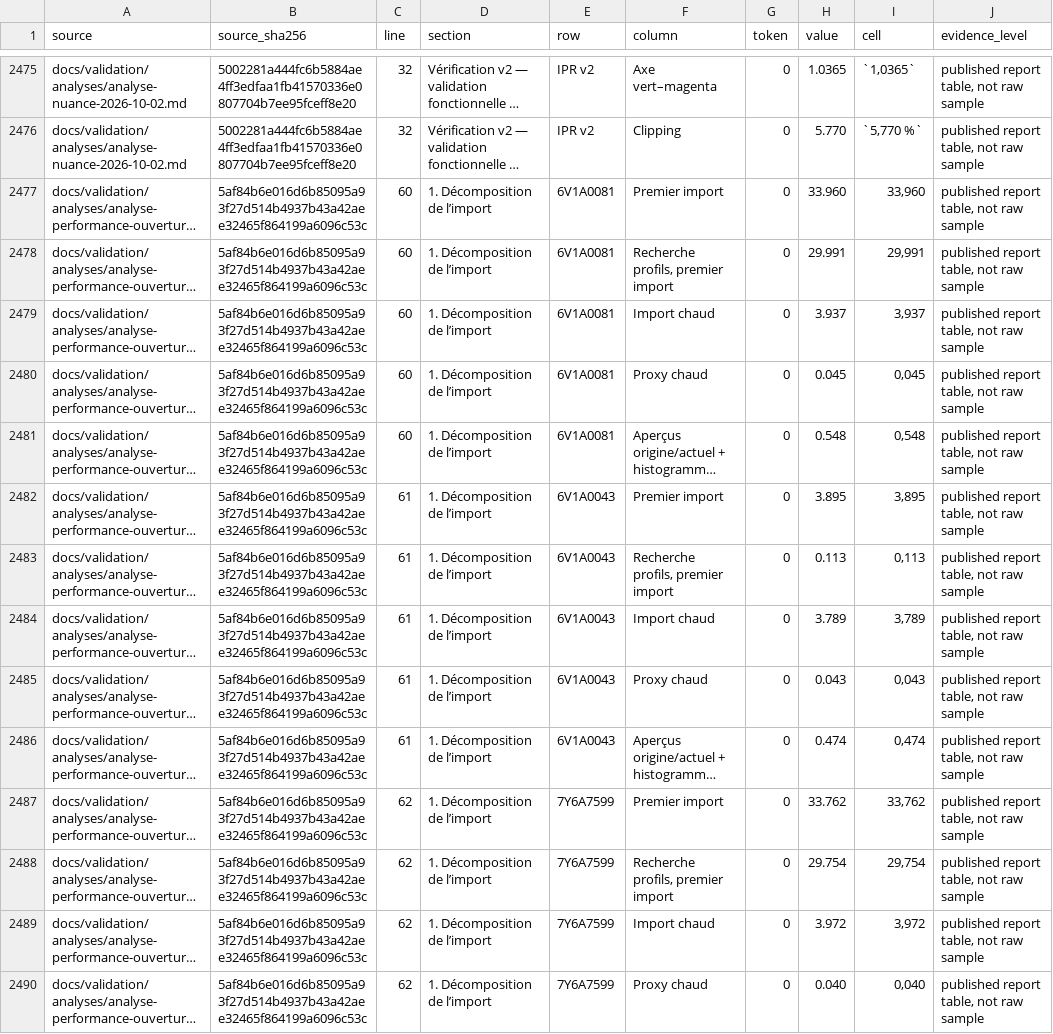
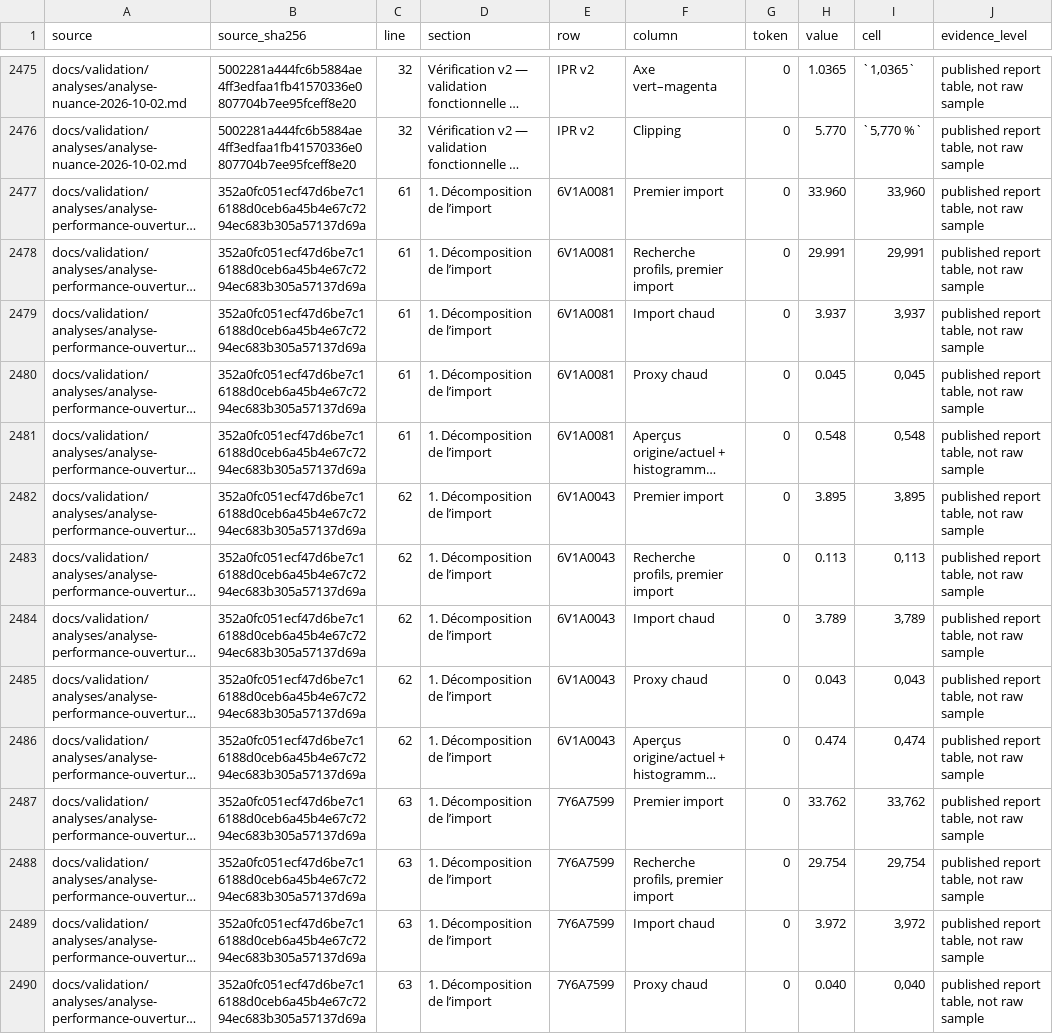
Before and after one commit to KimntexX/IPR, a CSV file: docs/validation/metrics/rapports-tableaux.csv, drawn as a sheet; only a part is shown, gaps mark what is left out; long unchanged cells end in …; the diff covers the shown part only; the diff names each change by its address in the sheet, - before the commit and + after, or states it on an @@ line.

```diff
--- a/docs/validation/metrics/rapports-tableaux.csv
+++ b/docs/validation/metrics/rapports-tableaux.csv
-B2477:B2490 (source_sha256): 5af84b6e016d6b85095a93f27d514b4937b43a42aee32465f864199a6096c53c
+B2477:B2490 (source_sha256): 352a0fc051ecf47d6be7c16188d0ceb6a45b4e67c7294ec683b305a57137d69a
-C2477:C2481 (line): 60
+C2477:C2481 (line): 61
-C2482:C2486 (line): 61
+C2482:C2486 (line): 62
-C2487:C2490 (line): 62
+C2487:C2490 (line): 63
```
Also changed, not shown: 136 edited cells elsewhere in this file, docs/validation/metrics/sources.csv, 28 other files.
